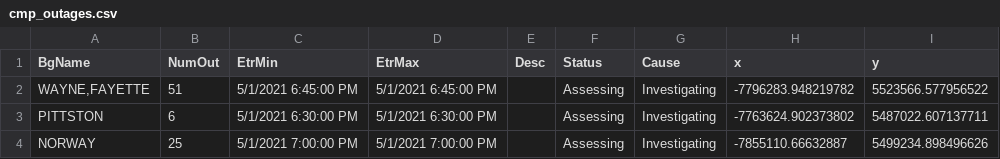
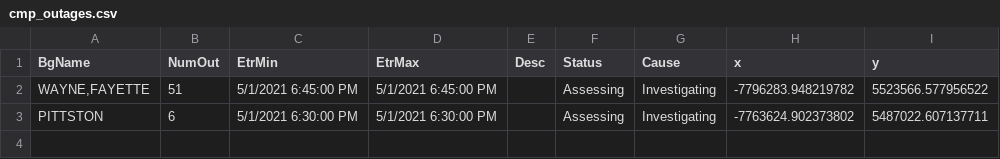
Before and after one commit to abkfenris/cmp-outages, a CSV file: cmp_outages.csv, drawn as a sheet; the diff names each change by its address in the sheet, - before the commit and + after, or states it on an @@ line.

```diff
--- a/cmp_outages.csv
+++ b/cmp_outages.csv
-row 4: NORWAY | 25 | 5/1/2021 7:00:00 PM | 5/1/2021 7:00:00 PM |  | Assessing | Investigating | -7855110.66632887 | 5499234.898496626
```
